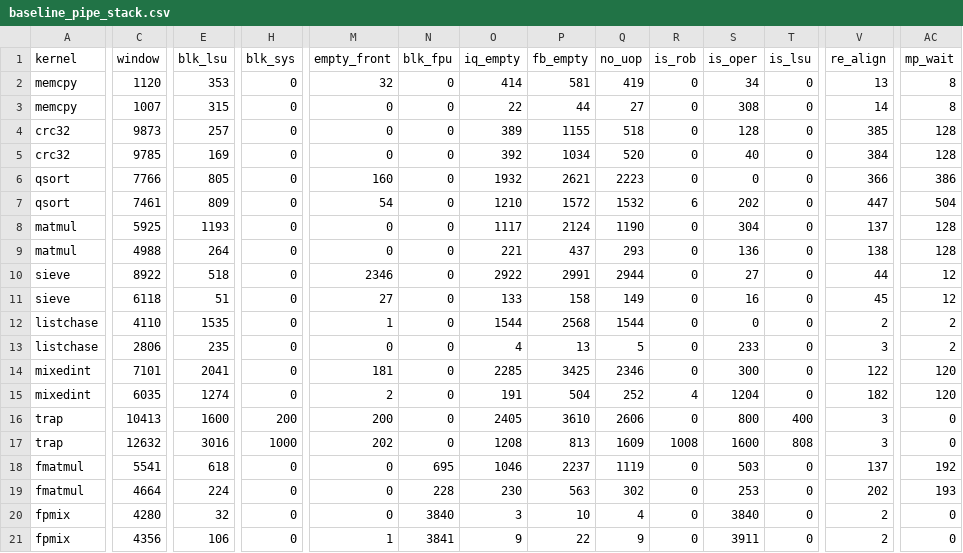
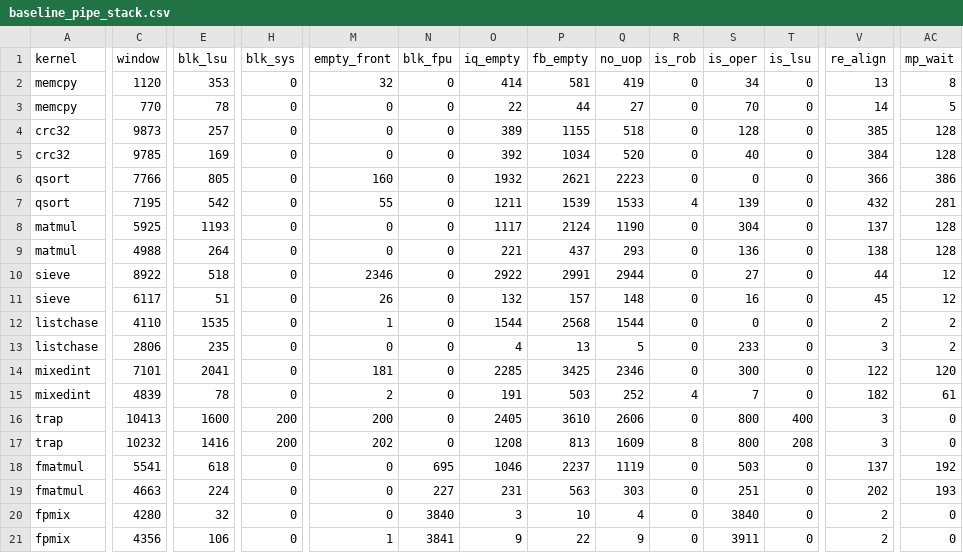
Before and after one commit to quantiumv/core, a CSV file: verification/perf/baseline_pipe_stack.csv, drawn as a sheet; only a part is shown, gaps mark what is left out; the diff names each change by its address in the sheet, - before the commit and + after, or states it on an @@ line.

```diff
--- a/verification/perf/baseline_pipe_stack.csv
+++ b/verification/perf/baseline_pipe_stack.csv
-C3 (window): 1007
+C3 (window): 770
-E3 (blk_lsu): 315
+E3 (blk_lsu): 78
-S3 (is_oper): 308
+S3 (is_oper): 70
-AC3 (mp_wait): 8
+AC3 (mp_wait): 5
-C7 (window): 7461
+C7 (window): 7195
-E7 (blk_lsu): 809
+E7 (blk_lsu): 542
-M7 (empty_front): 54
+M7 (empty_front): 55
-O7 (iq_empty): 1210
+O7 (iq_empty): 1211
-P7 (fb_empty): 1572
+P7 (fb_empty): 1539
-Q7 (no_uop): 1532
+Q7 (no_uop): 1533
-R7 (is_rob): 6
+R7 (is_rob): 4
-S7 (is_oper): 202
+S7 (is_oper): 139
-V7 (re_align): 447
+V7 (re_align): 432
-AC7 (mp_wait): 504
+AC7 (mp_wait): 281
-C11 (window): 6118
+C11 (window): 6117
-M11 (empty_front): 27
+M11 (empty_front): 26
-O11 (iq_empty): 133
+O11 (iq_empty): 132
-P11 (fb_empty): 158
+P11 (fb_empty): 157
-Q11 (no_uop): 149
+Q11 (no_uop): 148
-C15 (window): 6035
+C15 (window): 4839
-E15 (blk_lsu): 1274
+E15 (blk_lsu): 78
-P15 (fb_empty): 504
+P15 (fb_empty): 503
-S15 (is_oper): 1204
+S15 (is_oper): 7
-AC15 (mp_wait): 120
+AC15 (mp_wait): 61
-C17 (window): 12632
+C17 (window): 10232
-E17 (blk_lsu): 3016
+E17 (blk_lsu): 1416
-H17 (blk_sys): 1000
+H17 (blk_sys): 200
-R17 (is_rob): 1008
+R17 (is_rob): 8
-S17 (is_oper): 1600
+S17 (is_oper): 800
-T17 (is_lsu): 808
+T17 (is_lsu): 208
-C19 (window): 4664
+C19 (window): 4663
-N19 (blk_fpu): 228
+N19 (blk_fpu): 227
-O19 (iq_empty): 230
+O19 (iq_empty): 231
-Q19 (no_uop): 302
+Q19 (no_uop): 303
-S19 (is_oper): 253
+S19 (is_oper): 251
```
Also changed, not shown: verification/perf/baseline_pipe.csv, verification/perf/baseline_pipe_lsq.csv, 6 other files.
